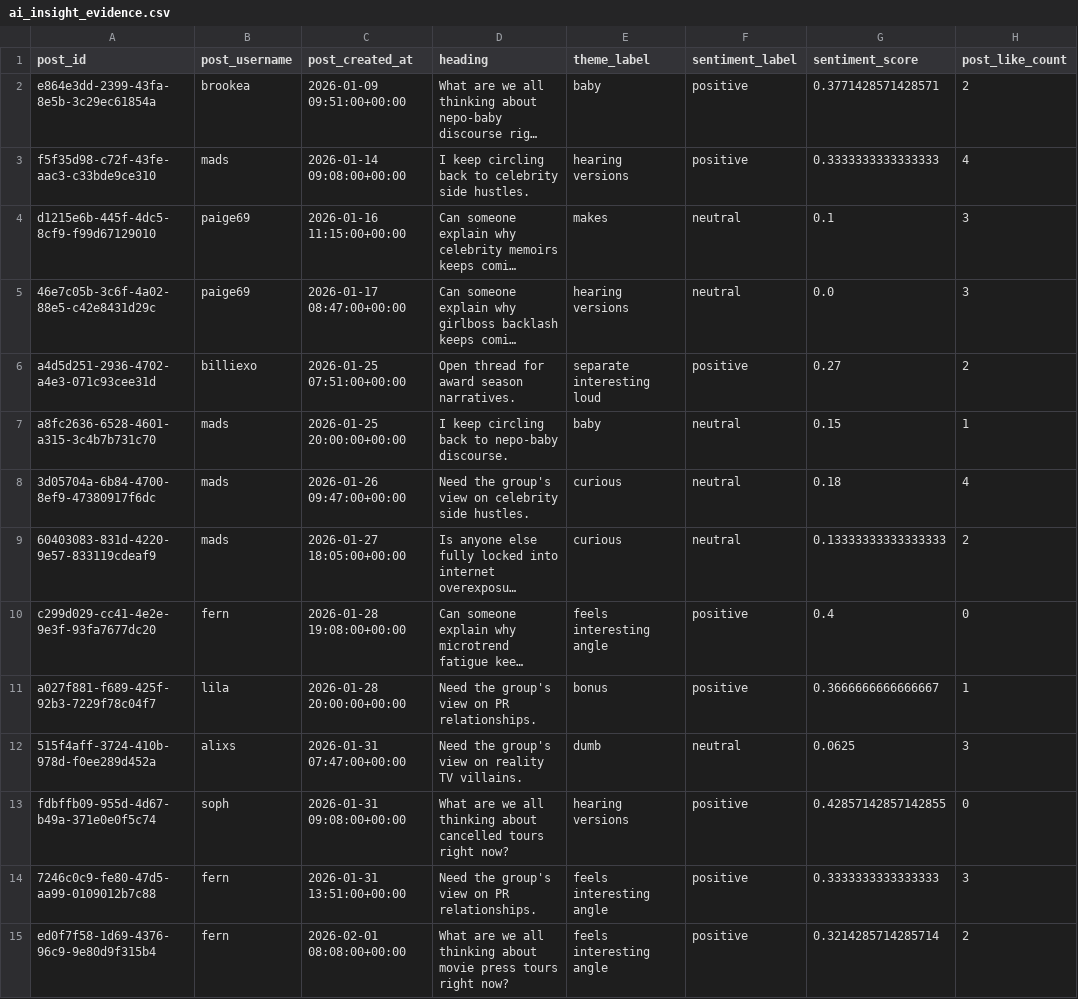
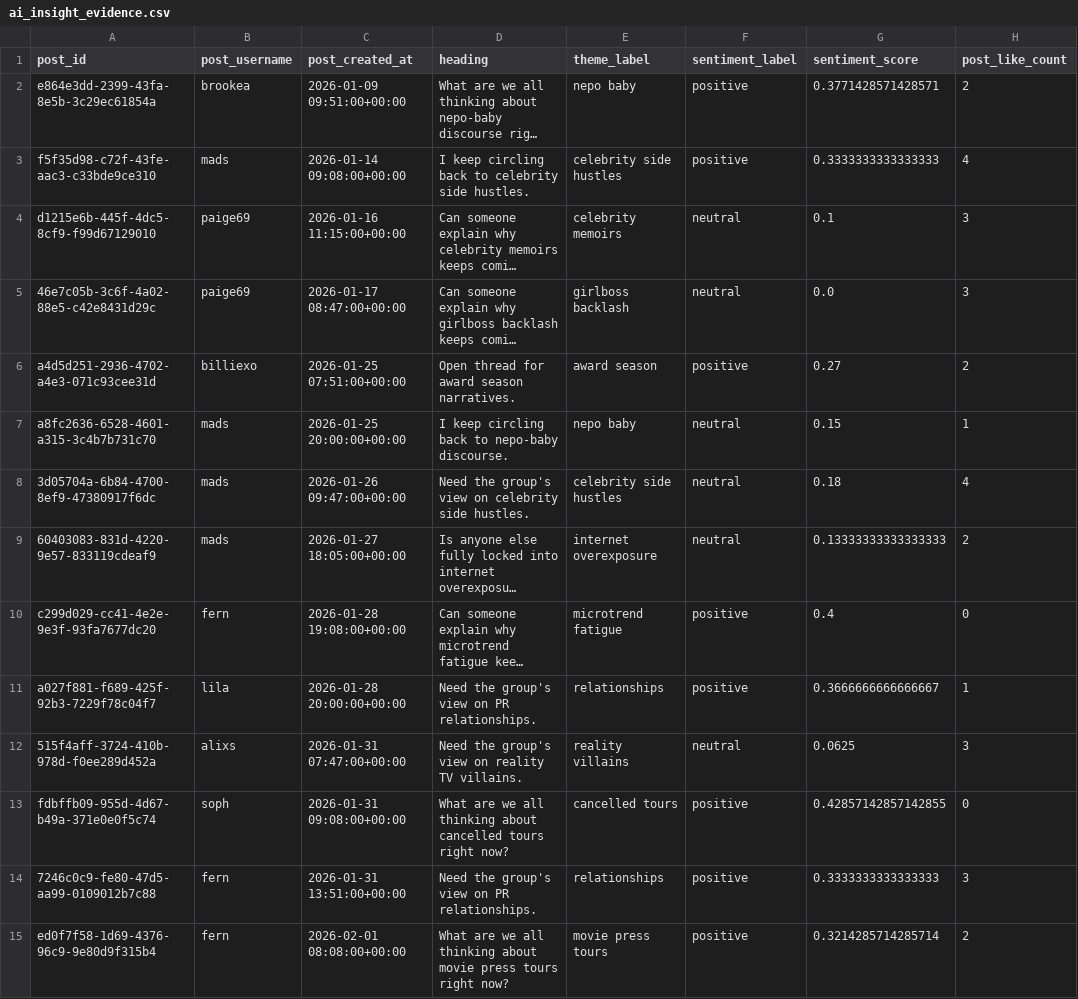
Before and after one commit to Juno-Wong/Dome-41, a CSV file: ai_insight_evidence.csv, drawn as a sheet; only a part is shown; long unchanged cells end in …; the diff covers the shown part only; the diff names each change by its address in the sheet, - before the commit and + after, or states it on an @@ line.

```diff
--- a/ai_insight_evidence.csv
+++ b/ai_insight_evidence.csv
-E2 (theme_label): baby
+E2 (theme_label): nepo baby
-E3 (theme_label): hearing versions
+E3 (theme_label): celebrity side hustles
-E4 (theme_label): makes
+E4 (theme_label): celebrity memoirs
-E5 (theme_label): hearing versions
+E5 (theme_label): girlboss backlash
-E6 (theme_label): separate interesting loud
+E6 (theme_label): award season
-E7 (theme_label): baby
+E7 (theme_label): nepo baby
-E8 (theme_label): curious
+E8 (theme_label): celebrity side hustles
-E9 (theme_label): curious
+E9 (theme_label): internet overexposure
-E10 (theme_label): feels interesting angle
+E10 (theme_label): microtrend fatigue
-E11 (theme_label): bonus
+E11 (theme_label): relationships
-E12 (theme_label): dumb
+E12 (theme_label): reality villains
-E13 (theme_label): hearing versions
+E13 (theme_label): cancelled tours
-E14 (theme_label): feels interesting angle
+E14 (theme_label): relationships
-E15 (theme_label): feels interesting angle
+E15 (theme_label): movie press tours
```
Also changed, not shown: 70 edited cells elsewhere in this file, ai_headline_insights.csv, ai_host_theme_insights.csv, 3 other files.
